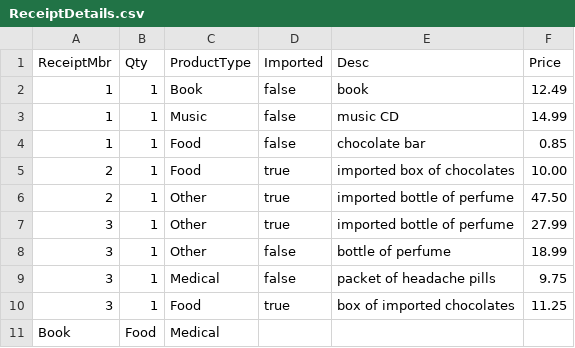
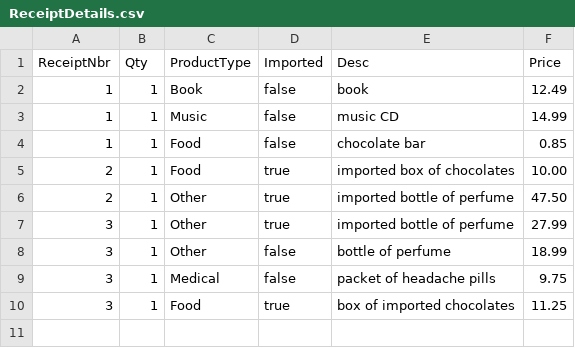
Before and after one commit to AstarAndy/SalesTaxGames, a CSV file: src/main/resources/ReceiptDetails.csv, drawn as a sheet.

```diff
--- a/src/main/resources/ReceiptDetails.csv
+++ b/src/main/resources/ReceiptDetails.csv
@@ -1,2 +1,2 @@
-ReceiptMbr,Qty,ProductType,Imported,Desc,Price
+ReceiptNbr,Qty,ProductType,Imported,Desc,Price
 1,1,Book,false,book,12.49
@@ -10,2 +10 @@ ReceiptMbr,Qty,ProductType,Imported,Desc,Price
 3,1,Food,true,box of imported chocolates,11.25
-Book, Food, Medical
```
Also changed, not shown: 3 other files.
